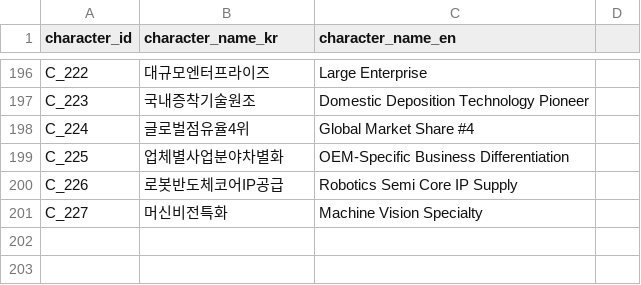
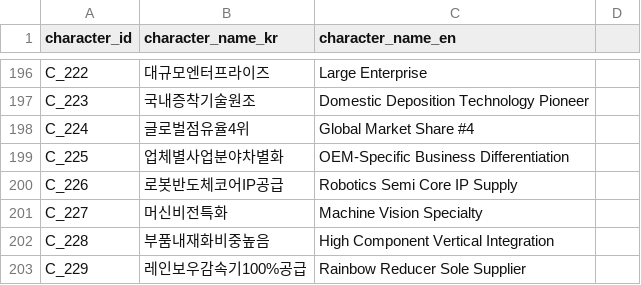
Before and after one commit to kang0302/moneytree-web, a CSV file: public/data/ssot/character_ssot.csv, drawn as a sheet; only a part is shown, gaps mark what is left out; the diff names each change by its address in the sheet, - before the commit and + after, or states it on an @@ line.

```diff
--- a/public/data/ssot/character_ssot.csv
+++ b/public/data/ssot/character_ssot.csv
+row 202: C_228 | 부품내재화비중높음 | High Component Vertical Integration
+row 203: C_229 | 레인보우감속기100%공급 | Rainbow Reducer Sole Supplier
```
Also changed, not shown: public/data/ssot/business_field_ssot.csv, 1 other file.
